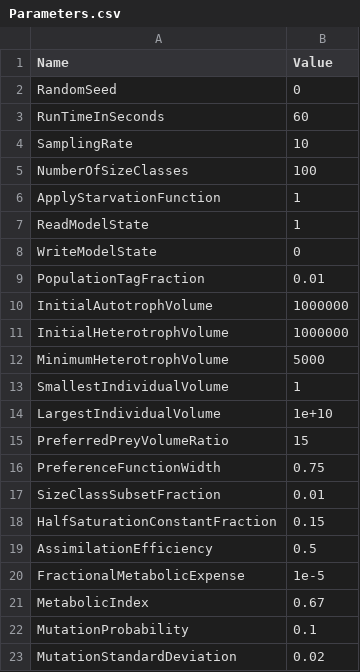
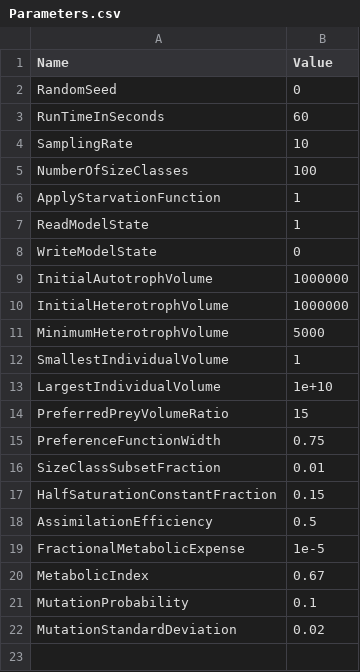
Before and after one commit to phlndrwd/EATSM, a CSV file: input/Parameters.csv, drawn as a sheet.

```diff
--- a/input/Parameters.csv
+++ b/input/Parameters.csv
@@ -8,3 +8,2 @@ ReadModelState,1
 WriteModelState,0
-PopulationTagFraction,0.01
 InitialAutotrophVolume,1000000
```
Also changed, not shown: 1 other file.
